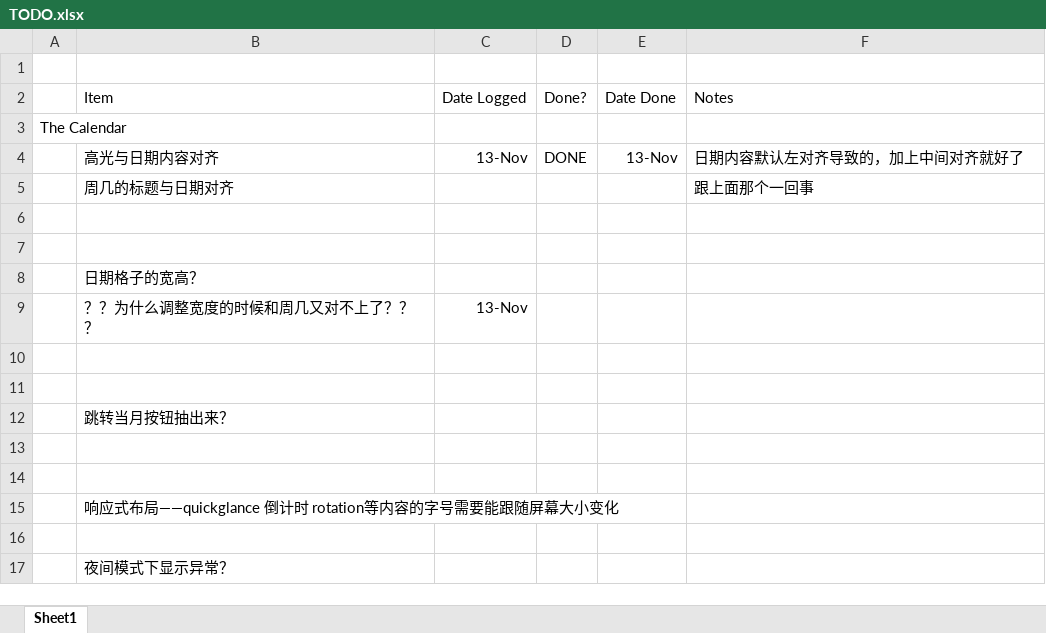
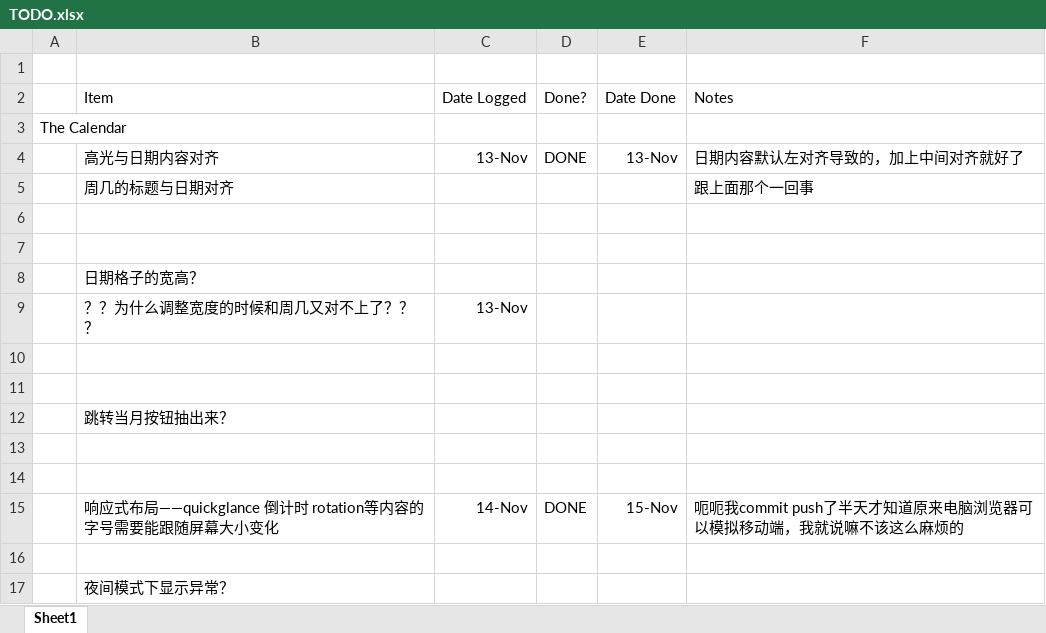
Before and after one commit to dailyfrontline/FFXIV-Daily-Frontline, an Excel workbook: TODO.xlsx, sheet Sheet1, drawn as a sheet; values as stored, in another font and other column widths than the file's, no borders; removed rows and columns are numbered as before the commit, all else as after; the diff names each change by its address in the sheet, - before the commit and + after, or states it on an @@ line.

Commit message:
responsive layout done

```diff
--- a/TODO.xlsx (sheet Sheet1)
+++ b/TODO.xlsx (sheet Sheet1)
-row 15:  | 响应式布局——quickglance 倒计时 rotation等内容的字号需要能跟随屏幕大小变化
+row 15:  | 响应式布局——quickglance 倒计时 rotation等内容的字号需要能跟随屏幕大小变化 | 14-Nov | DONE | 15-Nov | 呃呃我commit push了半天才知道原来电脑浏览器可以模拟移动端，我就说嘛不该这么麻烦的
```
Also changed, not shown: 4 other files.
